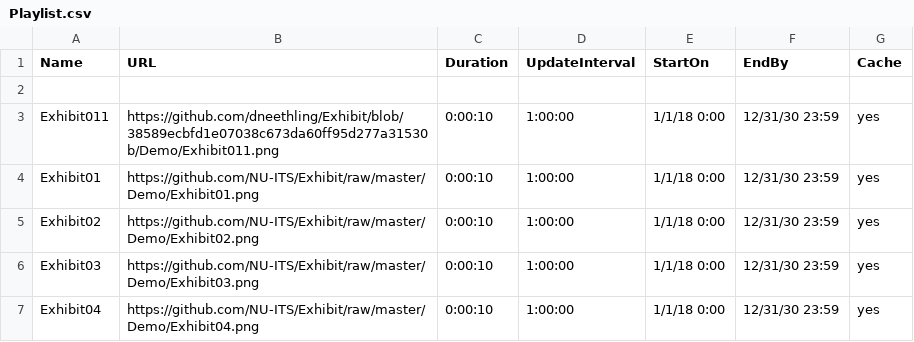
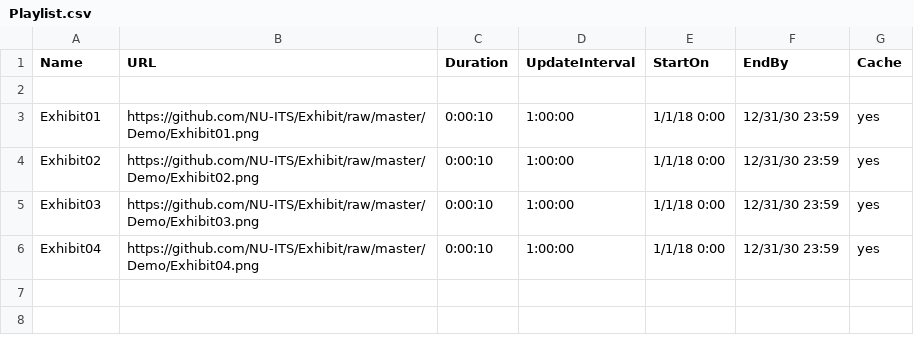
Before and after one commit to dneethling/Exhibit, a CSV file: Demo/Playlist.csv, drawn as a sheet; the diff names each change by its address in the sheet, - before the commit and + after, or states it on an @@ line.

Commit message:
Update Playlist.csv

```diff
--- a/Demo/Playlist.csv
+++ b/Demo/Playlist.csv
-row 3: Exhibit011 | https://github.com/dneethling/Exhibit/blob/38589ecbfd1e07038c673da60ff95d277a31530b/Demo/Exhibit011.png | 0:00:10 | 1:00:00 | 1/1/18 0:00 | 12/31/30 23:59 | yes
```
